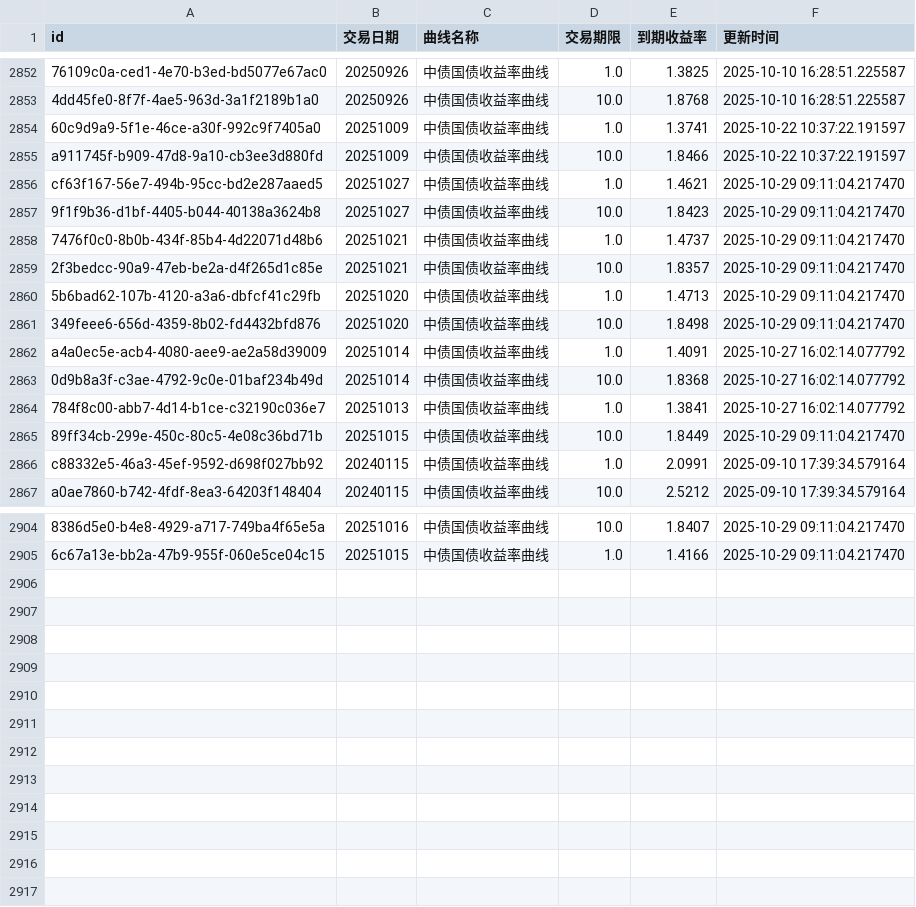
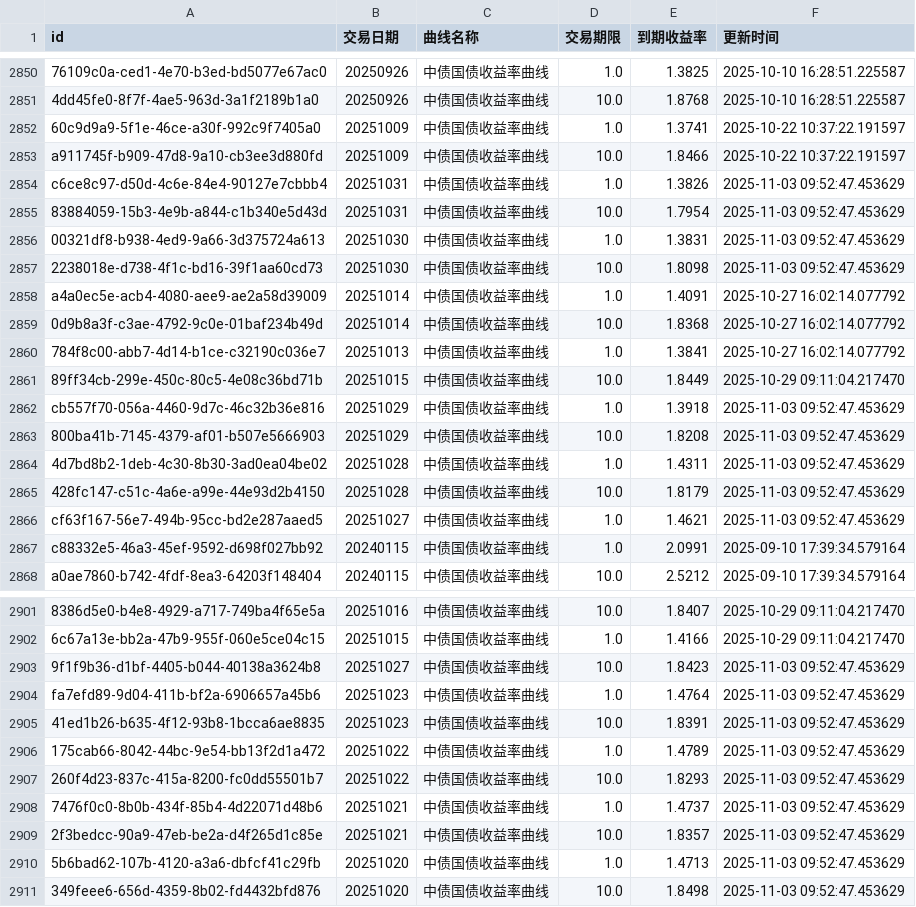
Before and after one commit to ha5h6r000wn/st_idx_visualizer, a CSV file: data/csv/bond_yields.csv, drawn as a sheet; only a part is shown, gaps mark what is left out; removed rows and columns are numbered as before the commit, all else as after; the diff covers the shown part only; the diff names each change by its address in the sheet, - before the commit and + after, or states it on an @@ line.

```diff
--- a/data/csv/bond_yields.csv
+++ b/data/csv/bond_yields.csv
-row 2856: cf63f167-56e7-494b-95cc-bd2e287aaed5 | 20251027 | 中债国债收益率曲线 | 1.0 | 1.4621 | 2025-10-29 09:11:04.217470
-row 2857: 9f1f9b36-d1bf-4405-b044-40138a3624b8 | 20251027 | 中债国债收益率曲线 | 10.0 | 1.8423 | 2025-10-29 09:11:04.217470
-row 2858: 7476f0c0-8b0b-434f-85b4-4d22071d48b6 | 20251021 | 中债国债收益率曲线 | 1.0 | 1.4737 | 2025-10-29 09:11:04.217470
-row 2859: 2f3bedcc-90a9-47eb-be2a-d4f265d1c85e | 20251021 | 中债国债收益率曲线 | 10.0 | 1.8357 | 2025-10-29 09:11:04.217470
-row 2860: 5b6bad62-107b-4120-a3a6-dbfcf41c29fb | 20251020 | 中债国债收益率曲线 | 1.0 | 1.4713 | 2025-10-29 09:11:04.217470
-row 2861: 349feee6-656d-4359-8b02-fd4432bfd876 | 20251020 | 中债国债收益率曲线 | 10.0 | 1.8498 | 2025-10-29 09:11:04.217470
+row 2854: c6ce8c97-d50d-4c6e-84e4-90127e7cbbb4 | 20251031 | 中债国债收益率曲线 | 1.0 | 1.3826 | 2025-11-03 09:52:47.453629
+row 2855: 83884059-15b3-4e9b-a844-c1b340e5d43d | 20251031 | 中债国债收益率曲线 | 10.0 | 1.7954 | 2025-11-03 09:52:47.453629
+row 2856: 00321df8-b938-4ed9-9a66-3d375724a613 | 20251030 | 中债国债收益率曲线 | 1.0 | 1.3831 | 2025-11-03 09:52:47.453629
+row 2857: 2238018e-d738-4f1c-bd16-39f1aa60cd73 | 20251030 | 中债国债收益率曲线 | 10.0 | 1.8098 | 2025-11-03 09:52:47.453629
+row 2862: cb557f70-056a-4460-9d7c-46c32b36e816 | 20251029 | 中债国债收益率曲线 | 1.0 | 1.3918 | 2025-11-03 09:52:47.453629
+row 2863: 800ba41b-7145-4379-af01-b507e5666903 | 20251029 | 中债国债收益率曲线 | 10.0 | 1.8208 | 2025-11-03 09:52:47.453629
+row 2864: 4d7bd8b2-1deb-4c30-8b30-3ad0ea04be02 | 20251028 | 中债国债收益率曲线 | 1.0 | 1.4311 | 2025-11-03 09:52:47.453629
+row 2865: 428fc147-c51c-4a6e-a99e-44e93d2b4150 | 20251028 | 中债国债收益率曲线 | 10.0 | 1.8179 | 2025-11-03 09:52:47.453629
+row 2866: cf63f167-56e7-494b-95cc-bd2e287aaed5 | 20251027 | 中债国债收益率曲线 | 1.0 | 1.4621 | 2025-11-03 09:52:47.453629
+row 2903: 9f1f9b36-d1bf-4405-b044-40138a3624b8 | 20251027 | 中债国债收益率曲线 | 10.0 | 1.8423 | 2025-11-03 09:52:47.453629
+row 2904: fa7efd89-9d04-411b-bf2a-6906657a45b6 | 20251023 | 中债国债收益率曲线 | 1.0 | 1.4764 | 2025-11-03 09:52:47.453629
+row 2905: 41ed1b26-b635-4f12-93b8-1bcca6ae8835 | 20251023 | 中债国债收益率曲线 | 10.0 | 1.8391 | 2025-11-03 09:52:47.453629
+row 2906: 175cab66-8042-44bc-9e54-bb13f2d1a472 | 20251022 | 中债国债收益率曲线 | 1.0 | 1.4789 | 2025-11-03 09:52:47.453629
+row 2907: 260f4d23-837c-415a-8200-fc0dd55501b7 | 20251022 | 中债国债收益率曲线 | 10.0 | 1.8293 | 2025-11-03 09:52:47.453629
+row 2908: 7476f0c0-8b0b-434f-85b4-4d22071d48b6 | 20251021 | 中债国债收益率曲线 | 1.0 | 1.4737 | 2025-11-03 09:52:47.453629
+row 2909: 2f3bedcc-90a9-47eb-be2a-d4f265d1c85e | 20251021 | 中债国债收益率曲线 | 10.0 | 1.8357 | 2025-11-03 09:52:47.453629
+row 2910: 5b6bad62-107b-4120-a3a6-dbfcf41c29fb | 20251020 | 中债国债收益率曲线 | 1.0 | 1.4713 | 2025-11-03 09:52:47.453629
+row 2911: 349feee6-656d-4359-8b02-fd4432bfd876 | 20251020 | 中债国债收益率曲线 | 10.0 | 1.8498 | 2025-11-03 09:52:47.453629
```
Also changed, not shown: 6 removed rows and 2 edited cells elsewhere in this file, data/csv/index_valuations.csv, 2 other files.
